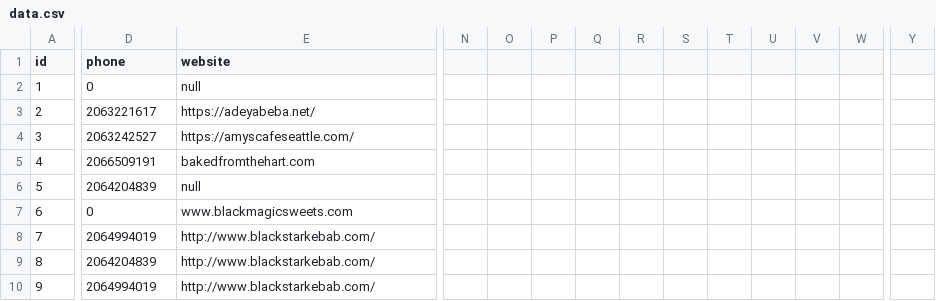
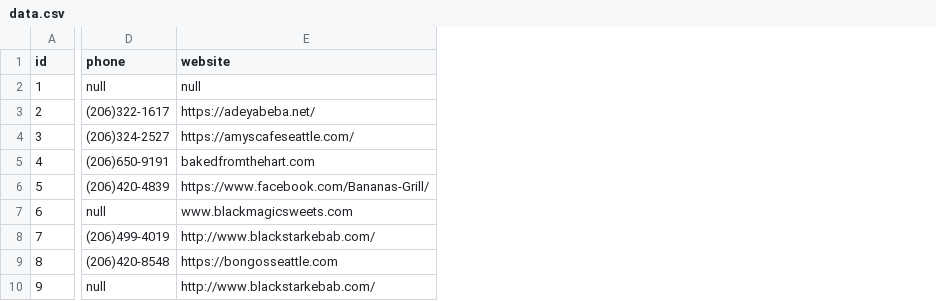
Before and after one commit to grantnsmith/uplift, a CSV file: db/data.csv, drawn as a sheet; only a part is shown, gaps mark what is left out; the diff covers the shown part only; the diff names each change by its address in the sheet, - before the commit and + after, or states it on an @@ line.

```diff
--- a/db/data.csv
+++ b/db/data.csv
-column N, empty
-column O, empty
-column P, empty
-column Q, empty
-column R, empty
-column S, empty
-column T, empty
-column U, empty
-column V, empty
-column W, empty
-column Y, empty
-D2 (phone): 0
+D2 (phone): null
-D3 (phone): 2063221617
+D3 (phone): (206)322-1617
-D4 (phone): 2063242527
+D4 (phone): (206)324-2527
-D5 (phone): 2066509191
+D5 (phone): (206)650-9191
-D6 (phone): 2064204839
+D6 (phone): (206)420-4839
-E6 (website): null
+E6 (website): https://www.facebook.com/Bananas-Grill/
-D7 (phone): 0
+D7 (phone): null
-D8 (phone): 2064994019
+D8 (phone): (206)499-4019
-D9 (phone): 2064204839
+D9 (phone): (206)420-8548
-E9 (website): http://www.blackstarkebab.com/
+E9 (website): https://bongosseattle.com
-D10 (phone): 2064994019
+D10 (phone): null
```
Also changed, not shown: 129 edited cells elsewhere in this file, 1 other file.
